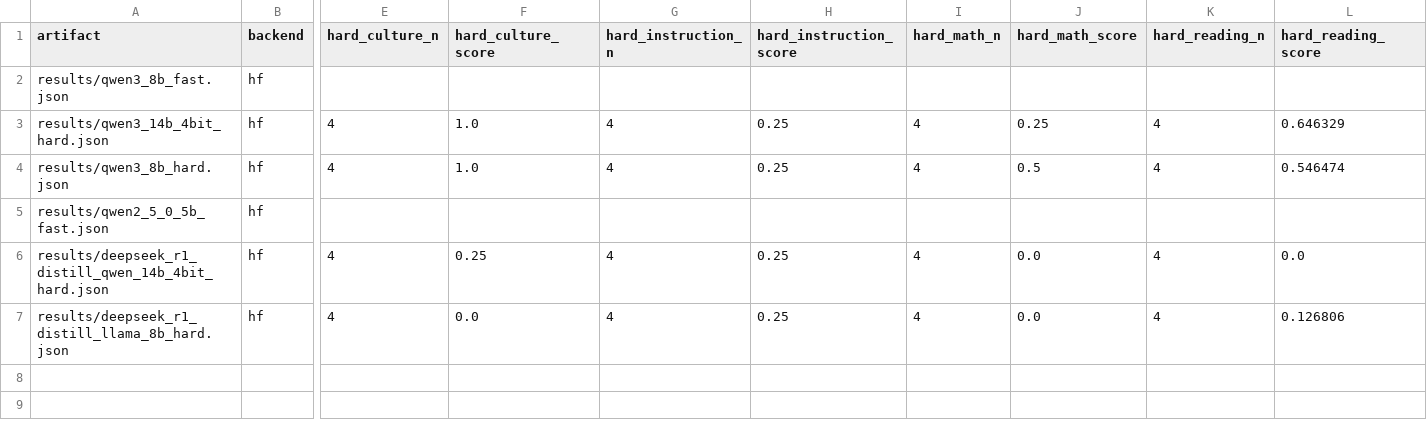
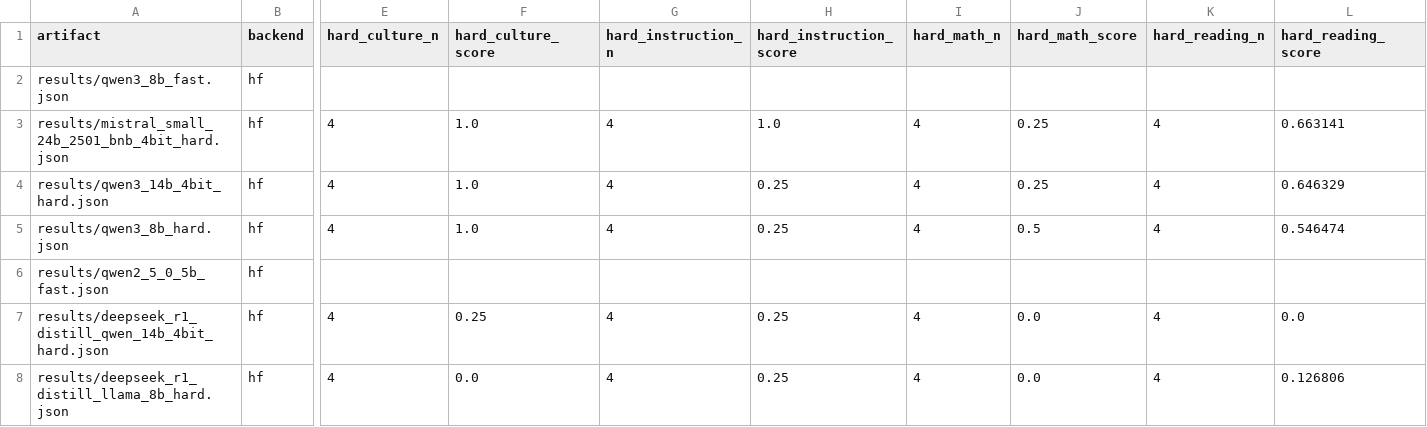
Before and after one commit to heyparsadev/persian-llm-eval, a CSV file: hf/space/leaderboard.csv, drawn as a sheet; only a part is shown, gaps mark what is left out; rows hold the shown columns only; the diff names each change by its address in the sheet, - before the commit and + after, or states it on an @@ line.

Commit message:
Add Mistral Small 24B hard benchmark result

```diff
--- a/hf/space/leaderboard.csv
+++ b/hf/space/leaderboard.csv
+row 3: results/mistral_small_24b_2501_bnb_4bit_hard.json | hf | 4 | 1.0 | 4 | 1.0 | 4 | 0.25 | 4 | 0.663141
```
Also changed, not shown: leaderboard/leaderboard.csv, spaces/leaderboard/leaderboard.csv, 5 other files.
